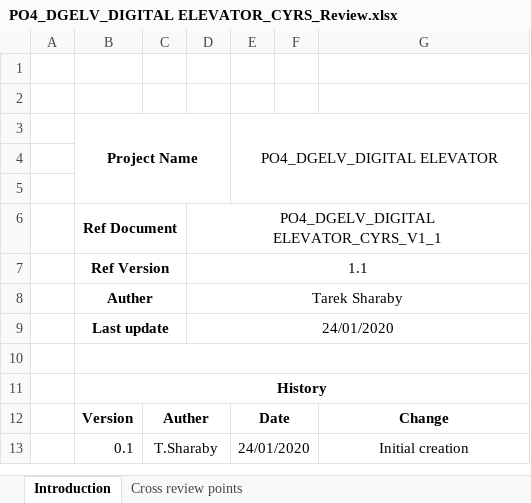
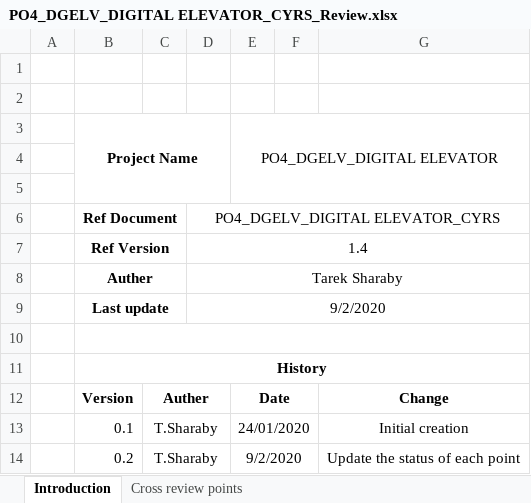
Before and after one commit to Ahmed-Zoher/Software_Engineering, an Excel workbook: Digital_Elevator_PO4_DGELV/Input documents/PO4_DGELV_DIGITAL ELEVATOR_CYRS_Review.xlsx, sheet Introduction, drawn as a sheet; values as stored, in another font and other column widths than the file's, no borders; the diff names each change by its address in the sheet, - before the commit and + after, or states it on an @@ line.

```diff
--- a/Digital_Elevator_PO4_DGELV/Input documents/PO4_DGELV_DIGITAL ELEVATOR_CYRS_Review.xlsx (sheet Introduction)
+++ b/Digital_Elevator_PO4_DGELV/Input documents/PO4_DGELV_DIGITAL ELEVATOR_CYRS_Review.xlsx (sheet Introduction)
-D6: PO4_DGELV_DIGITAL ELEVATOR_CYRS_V1_1
+D6: PO4_DGELV_DIGITAL ELEVATOR_CYRS
-D7: 1.1
+D7: 1.4
-D9: 24/01/2020
+D9: 9/2/2020
+row 14:  | 0.2 | T.Sharaby |  | 9/2/2020 |  | Update the status of each point
```
Also changed, not shown: sheet Cross review points, Digital_Elevator_PO4_DGELV/Input documents/PO4_DGELV_DIGITAL ELEVATOR_HSI_Review.xlsx.
